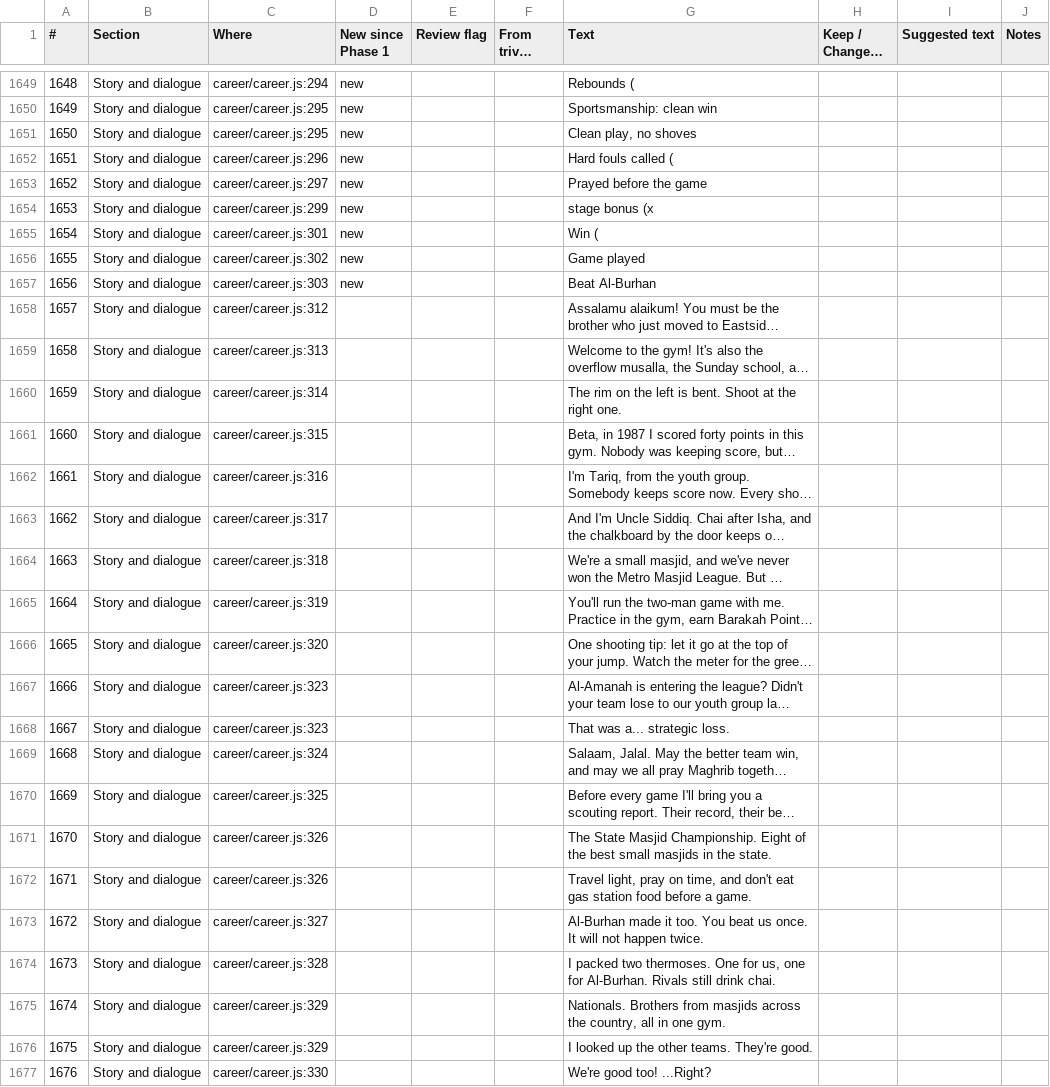
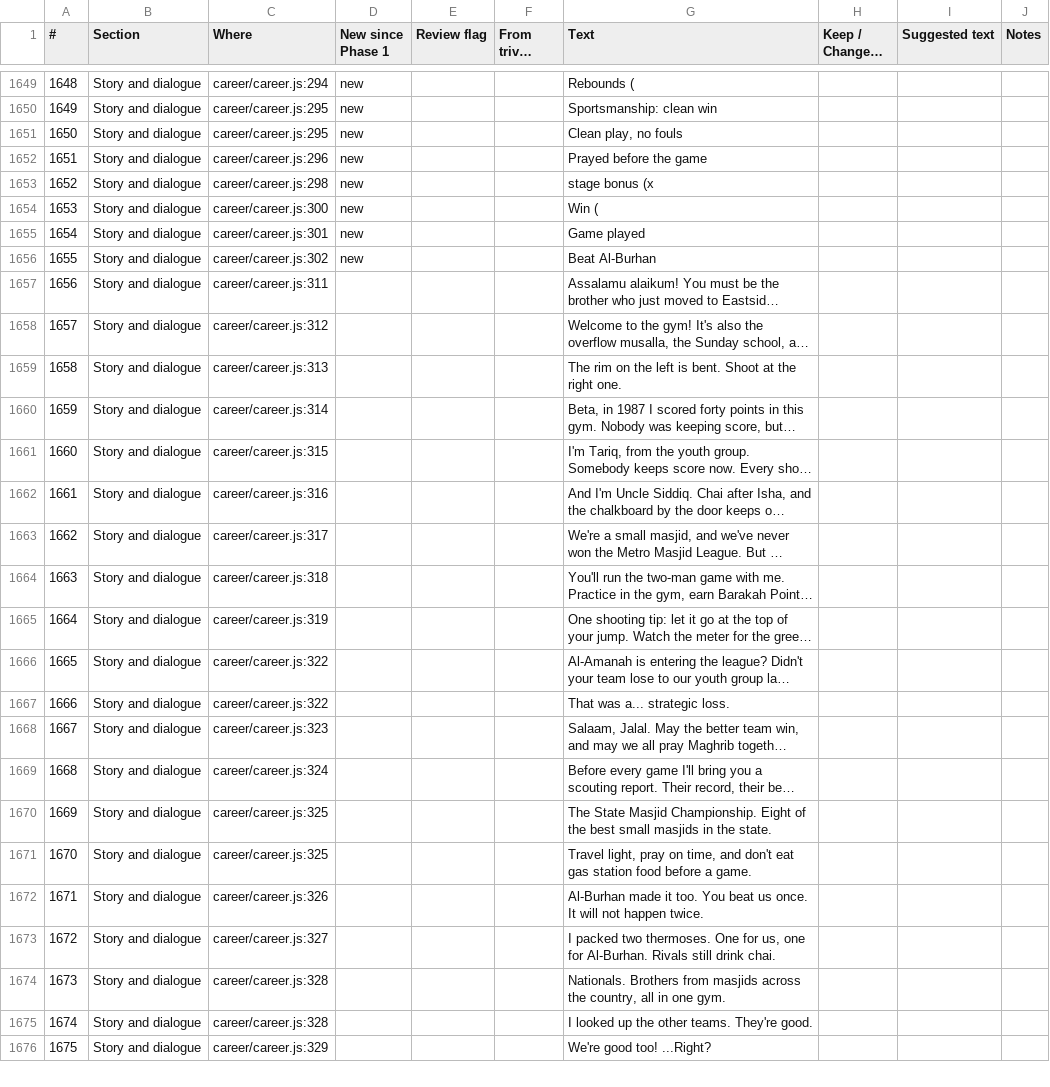
Before and after one commit to halkotob/IslamDunk, a CSV file: docs/review/game-text.csv, drawn as a sheet; only a part is shown, gaps mark what is left out; long unchanged cells end in …; removed rows and columns are numbered as before the commit, all else as after; the diff covers the shown part only; the diff names each change by its address in the sheet, - before the commit and + after, or states it on an @@ line.

```diff
--- a/docs/review/game-text.csv
+++ b/docs/review/game-text.csv
-G1651 (Text): Clean play, no shoves
+G1651 (Text): Clean play, no fouls
-row 1652: 1651 | Story and dialogue | career/career.js:296 | new |  |  | Hard fouls called (
@@ column A (#) renumbered from row 1652 down @@
-C1652 (Where): career/career.js:297
+C1652 (Where): career/career.js:296
-C1653 (Where): career/career.js:299
+C1653 (Where): career/career.js:298
-C1654 (Where): career/career.js:301
+C1654 (Where): career/career.js:300
-C1655 (Where): career/career.js:302
+C1655 (Where): career/career.js:301
-C1656 (Where): career/career.js:303
+C1656 (Where): career/career.js:302
-C1657 (Where): career/career.js:312
+C1657 (Where): career/career.js:311
-C1658 (Where): career/career.js:313
+C1658 (Where): career/career.js:312
-C1659 (Where): career/career.js:314
+C1659 (Where): career/career.js:313
-C1660 (Where): career/career.js:315
+C1660 (Where): career/career.js:314
-C1661 (Where): career/career.js:316
+C1661 (Where): career/career.js:315
-C1662 (Where): career/career.js:317
+C1662 (Where): career/career.js:316
-C1663 (Where): career/career.js:318
+C1663 (Where): career/career.js:317
-C1664 (Where): career/career.js:319
+C1664 (Where): career/career.js:318
-C1665 (Where): career/career.js:320
+C1665 (Where): career/career.js:319
-C1666:C1667 (Where): career/career.js:323
+C1666:C1667 (Where): career/career.js:322
-C1668 (Where): career/career.js:324
+C1668 (Where): career/career.js:323
-C1669 (Where): career/career.js:325
+C1669 (Where): career/career.js:324
-C1670:C1671 (Where): career/career.js:326
+C1670:C1671 (Where): career/career.js:325
-C1672 (Where): career/career.js:327
+C1672 (Where): career/career.js:326
-C1673 (Where): career/career.js:328
+C1673 (Where): career/career.js:327
-C1674:C1675 (Where): career/career.js:329
+C1674:C1675 (Where): career/career.js:328
-C1676 (Where): career/career.js:330
+C1676 (Where): career/career.js:329
```
Also changed, not shown: 1 added row, 5 removed rows and 105 edited cells elsewhere in this file, docs/audio/sound-list.csv, 35 other files.
